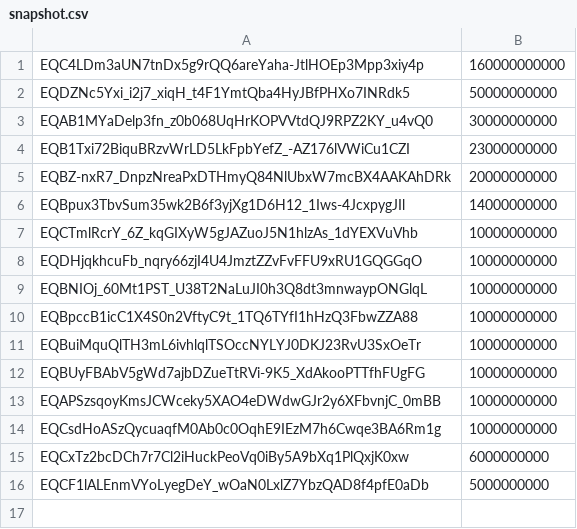
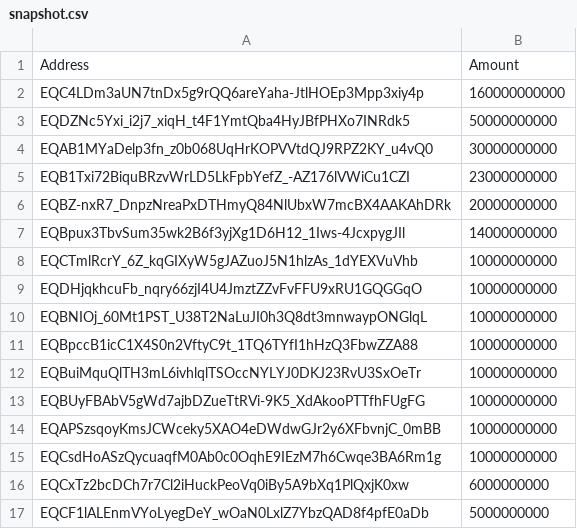
Before and after one commit to NotHonk/presale_snapshot, a CSV file: snapshot.csv, drawn as a sheet.

Commit message:
Generate Snapshot

```diff
--- a/snapshot.csv
+++ b/snapshot.csv
@@ -1 +1,2 @@
+Address,Amount
 EQC4LDm3aUN7tnDx5g9rQQ6areYaha-JtlHOEp3Mpp3xiy4p,160000000000
```
